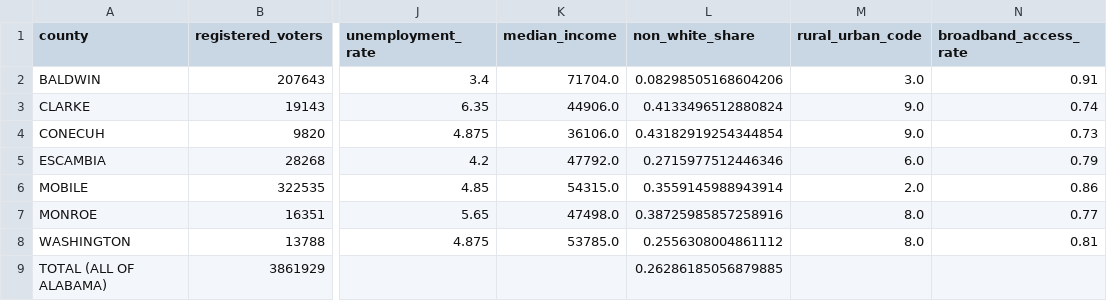
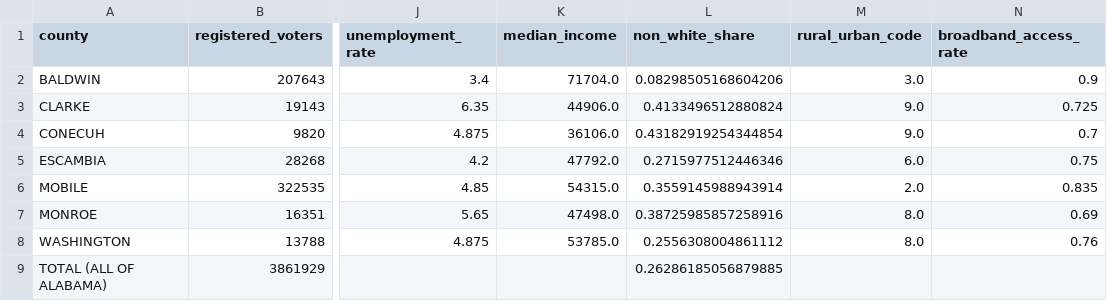
Before and after one commit to lacarabela/GC-CPRI, a CSV file: data/merged/gc_cpri_model_input.csv, drawn as a sheet; only a part is shown, gaps mark what is left out; the diff names each change by its address in the sheet, - before the commit and + after, or states it on an @@ line.

Commit message:
Updated broadband logic

```diff
--- a/data/merged/gc_cpri_model_input.csv
+++ b/data/merged/gc_cpri_model_input.csv
-N2 (broadband_access_rate): 0.91
+N2 (broadband_access_rate): 0.9
-N3 (broadband_access_rate): 0.74
+N3 (broadband_access_rate): 0.725
-N4 (broadband_access_rate): 0.73
+N4 (broadband_access_rate): 0.7
-N5 (broadband_access_rate): 0.79
+N5 (broadband_access_rate): 0.75
-N6 (broadband_access_rate): 0.86
+N6 (broadband_access_rate): 0.835
-N7 (broadband_access_rate): 0.77
+N7 (broadband_access_rate): 0.69
-N8 (broadband_access_rate): 0.81
+N8 (broadband_access_rate): 0.76
```
Also changed, not shown: 1 other file.
